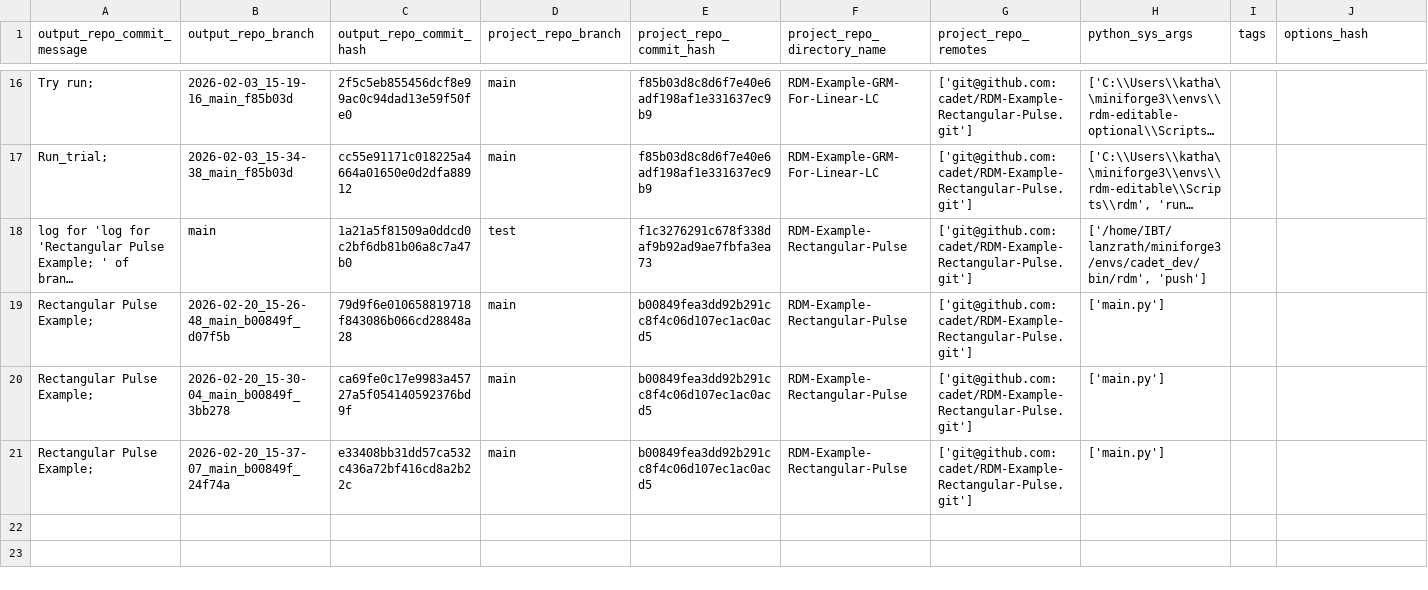
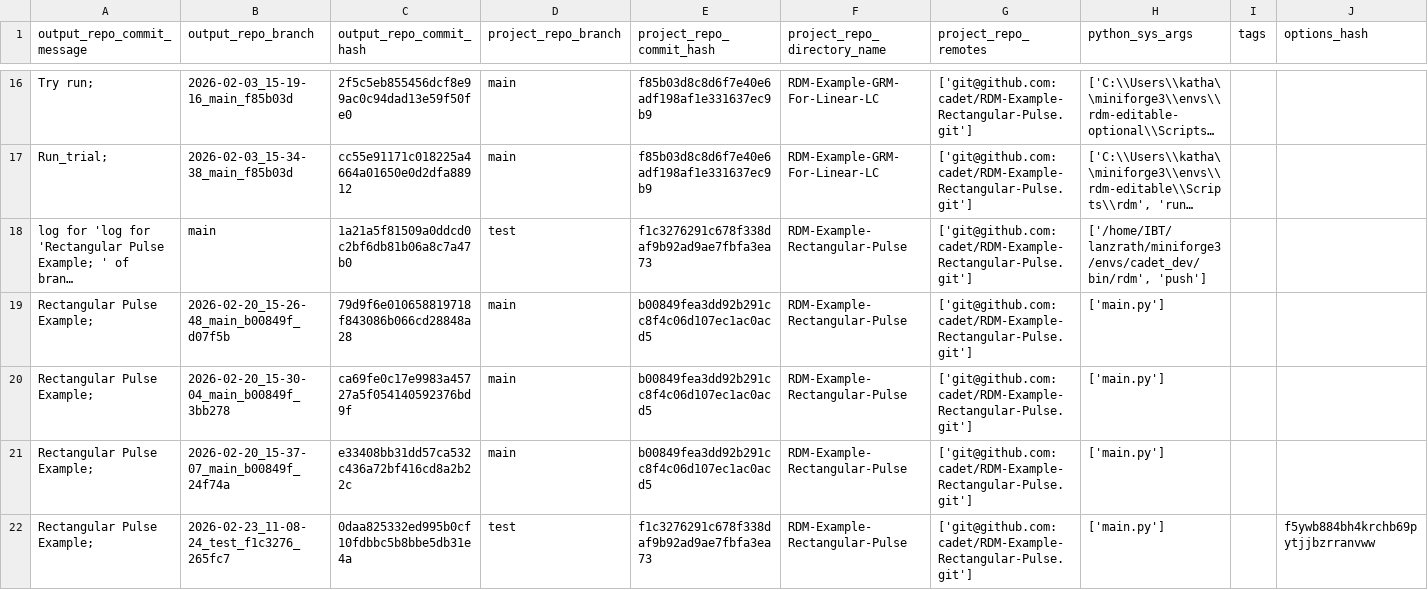
Before and after one commit to cadet/RDM-Example-Rectangular-Pulse-Output, a TSV file: log.tsv, drawn as a sheet; only a part is shown, gaps mark what is left out; long unchanged cells end in …; rows hold the shown columns only; the diff names each change by its address in the sheet, - before the commit and + after, or states it on an @@ line.

Commit message:
log for 'Rectangular Pulse Example; ' of branch '2026-02-23_11-08-24_test_f1c3276_265fc7'

```diff
--- a/log.tsv
+++ b/log.tsv
+row 22: Rectangular Pulse Example; | 2026-02-23_11-08-24_test_f1c3276_265fc7 | 0daa825332ed995b0cf10fdbbc5b8bbe5db31e4a | test | f1c3276291c678f338daf9b92ad9ae7fbfa3ea73 | RDM-Example-Rectangular-Pulse | ['git@github.com:cadet/RDM-Example-Rectangular-Pulse.git'] | ['main.py'] |  | f5ywb884bh4krchb69pytjjbzrranvww
```
Also changed, not shown: 7 other files.
